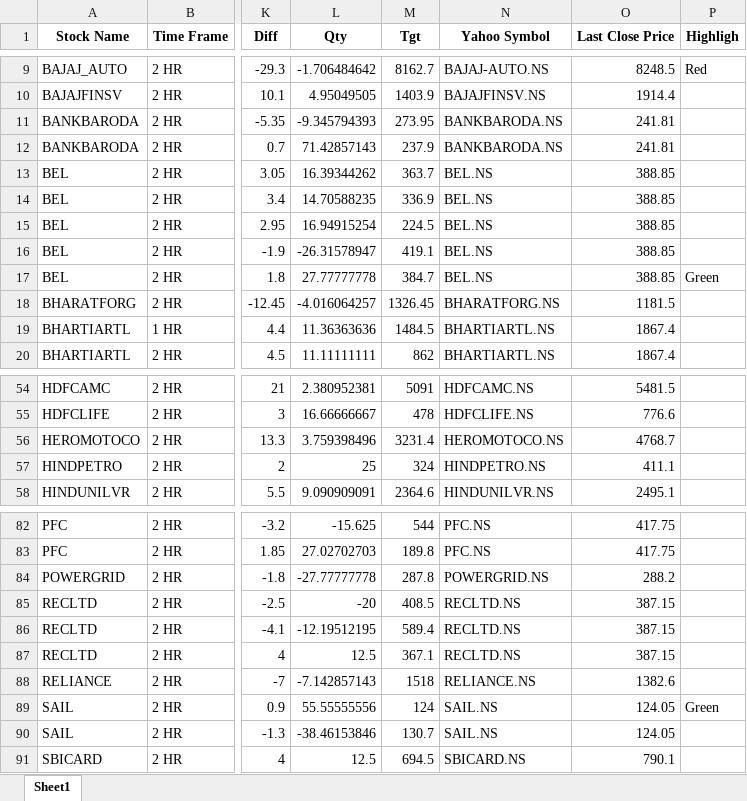
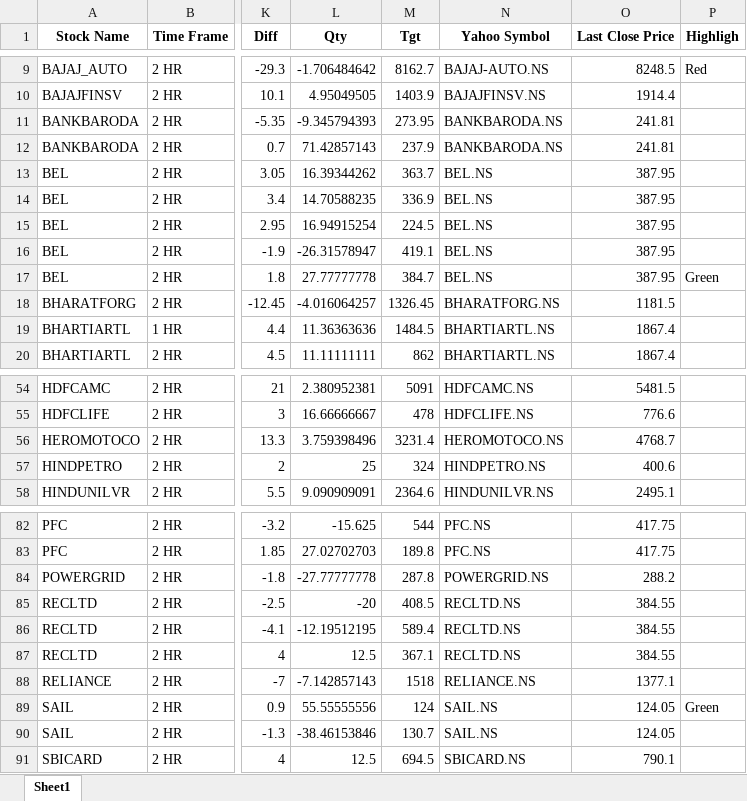
Before and after one commit to prakashmmali2/Real-timeStockPrice, an Excel workbook: SKV Sheet-1.xlsx, sheet Sheet1, drawn as a sheet; only a part is shown, gaps mark what is left out; values as stored, in another font and other column widths than the file's, no borders; the diff names each change by its address in the sheet, - before the commit and + after, or states it on an @@ line.

```diff
--- a/SKV Sheet-1.xlsx (sheet Sheet1)
+++ b/SKV Sheet-1.xlsx (sheet Sheet1)
-O13:O17 (Last Close Price): 388.85
+O13:O17 (Last Close Price): 387.95
-O57 (Last Close Price): 411.1
+O57 (Last Close Price): 400.6
-O85:O87 (Last Close Price): 387.15
+O85:O87 (Last Close Price): 384.55
-O88 (Last Close Price): 1382.6
+O88 (Last Close Price): 1377.1
```
Also changed, not shown: 1 other file.
